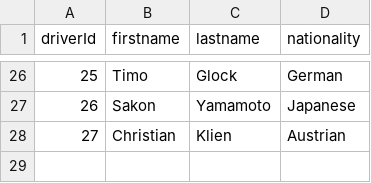
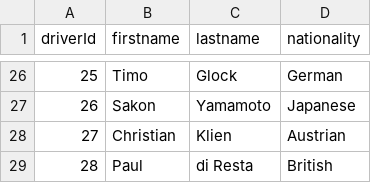
Before and after one commit to FanuelAnte/F1-2010-2022, a CSV file: Sheets/drivers.csv, drawn as a sheet; only a part is shown, gaps mark what is left out; the diff names each change by its address in the sheet, - before the commit and + after, or states it on an @@ line.

Commit message:
Added more drivers from the 2011 season

```diff
--- a/Sheets/drivers.csv
+++ b/Sheets/drivers.csv
+row 29: 28 | Paul | di Resta | British
```
